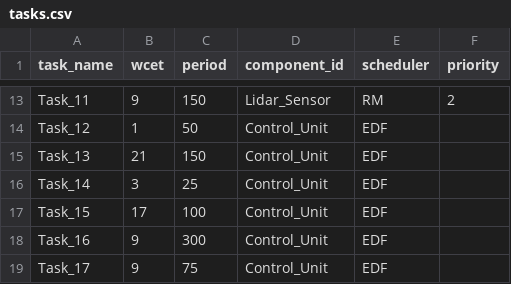
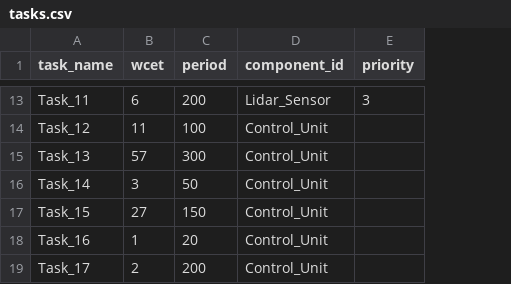
Before and after one commit to Plyncesilva/DRTS_Project-Test-Cases, a CSV file: 3-medium-test-case/tasks.csv, drawn as a sheet; only a part is shown, gaps mark what is left out; removed rows and columns are numbered as before the commit, all else as after; the diff covers the shown part only; the diff names each change by its address in the sheet, - before the commit and + after, or states it on an @@ line.

```diff
--- a/3-medium-test-case/tasks.csv
+++ b/3-medium-test-case/tasks.csv
-column E (scheduler), rows 13-19: RM | EDF | EDF | EDF | EDF | EDF | EDF
-B13 (wcet): 9
+B13 (wcet): 6
-C13 (period): 150
+C13 (period): 200
-E13 (priority): 2
+E13 (priority): 3
-B14 (wcet): 1
+B14 (wcet): 11
-C14 (period): 50
+C14 (period): 100
-B15 (wcet): 21
+B15 (wcet): 57
-C15 (period): 150
+C15 (period): 300
-C16 (period): 25
+C16 (period): 50
-B17 (wcet): 17
+B17 (wcet): 27
-C17 (period): 100
+C17 (period): 150
-B18 (wcet): 9
+B18 (wcet): 1
-C18 (period): 300
+C18 (period): 20
-B19 (wcet): 9
+B19 (wcet): 2
-C19 (period): 75
+C19 (period): 200
```
Also changed, not shown: 30 edited cells elsewhere in this file, 2-small-test-case/tasks.csv, 4-large-test-case/budgets.csv, 21 other files.
